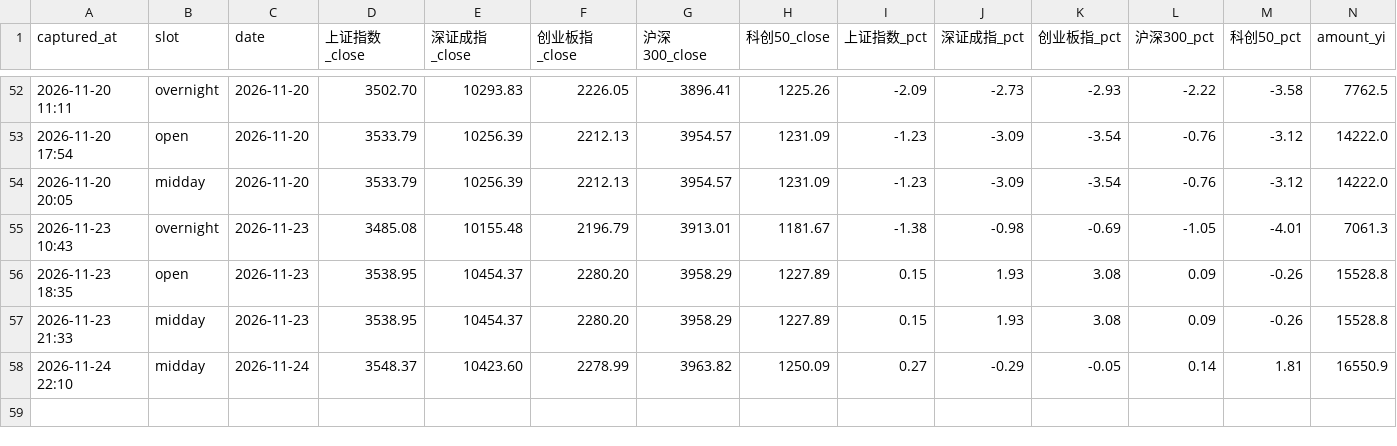
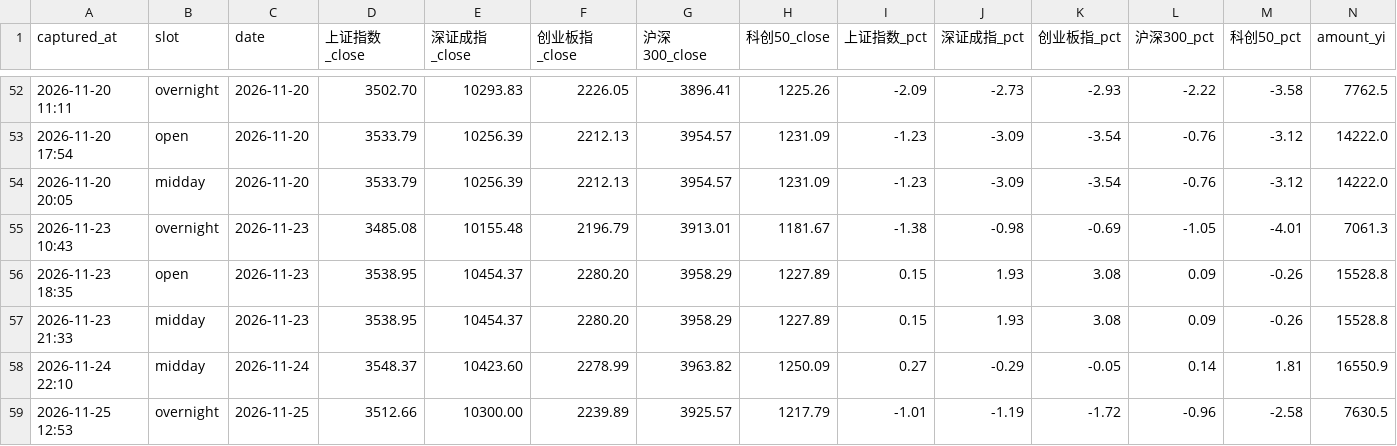
Before and after one commit to sakuyo1/Sakuyo11, a CSV file: data/pulses/2026-11.csv, drawn as a sheet; only a part is shown, gaps mark what is left out; rows hold the shown columns only; the diff names each change by its address in the sheet, - before the commit and + after, or states it on an @@ line.

Commit message:
chore(pulse): 2026-11-25 外围收盘

```diff
--- a/data/pulses/2026-11.csv
+++ b/data/pulses/2026-11.csv
+row 59: 2026-11-25 12:53 | overnight | 2026-11-25 | 3512.66 | 10300.00 | 2239.89 | 3925.57 | 1217.79 | -1.01 | -1.19 | -1.72 | -0.96 | -2.58 | 7630.5
```
Also changed, not shown: data/signals/2026.csv, 10 other files.
